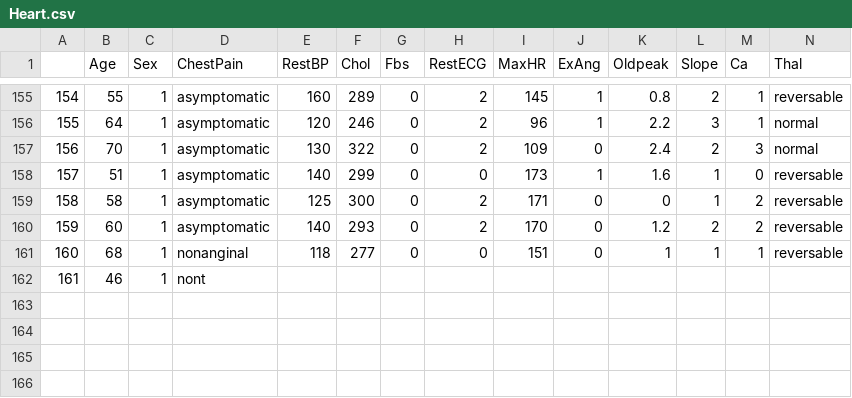
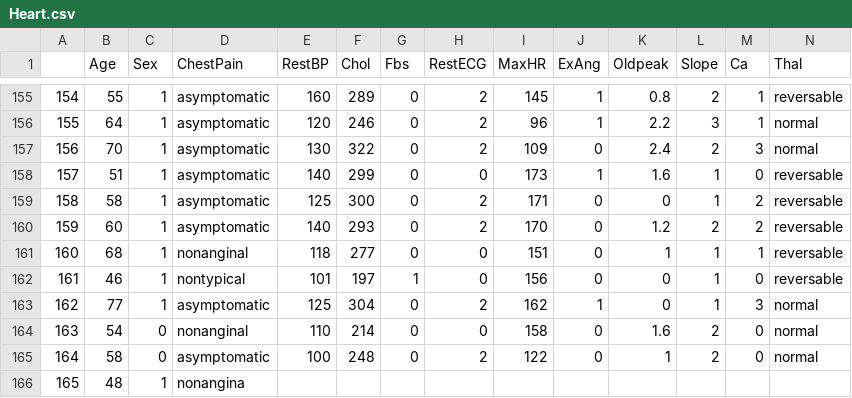
Before and after one commit to qonv/Instruments, a CSV file: data/Heart.csv, drawn as a sheet; only a part is shown, gaps mark what is left out; removed rows and columns are numbered as before the commit, all else as after; rows hold the shown columns only; the diff names each change by its address in the sheet, - before the commit and + after, or states it on an @@ line.

Commit message:
making some changes

```diff
--- a/data/Heart.csv
+++ b/data/Heart.csv
-row 162: 161 | 46 | 1 | nont
+row 162: 161 | 46 | 1 | nontypical | 101 | 197 | 1 | 0 | 156 | 0 | 0 | 1 | 0 | reversable
+row 163: 162 | 77 | 1 | asymptomatic | 125 | 304 | 0 | 2 | 162 | 1 | 0 | 1 | 3 | normal
+row 164: 163 | 54 | 0 | nonanginal | 110 | 214 | 0 | 0 | 158 | 0 | 1.6 | 2 | 0 | normal
+row 165: 164 | 58 | 0 | asymptomatic | 100 | 248 | 0 | 2 | 122 | 0 | 1 | 2 | 0 | normal
+row 166: 165 | 48 | 1 | nonangina
```
